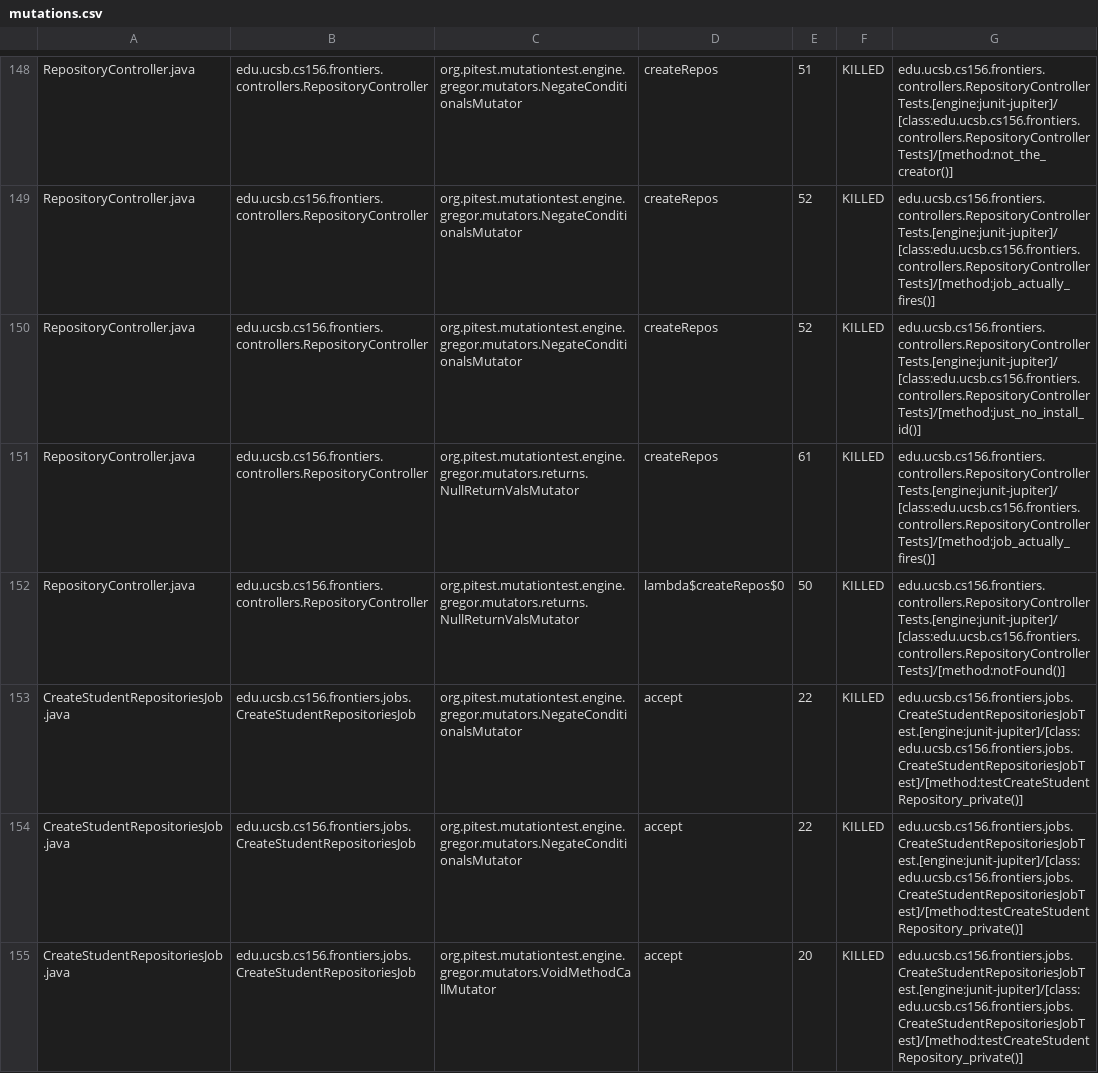
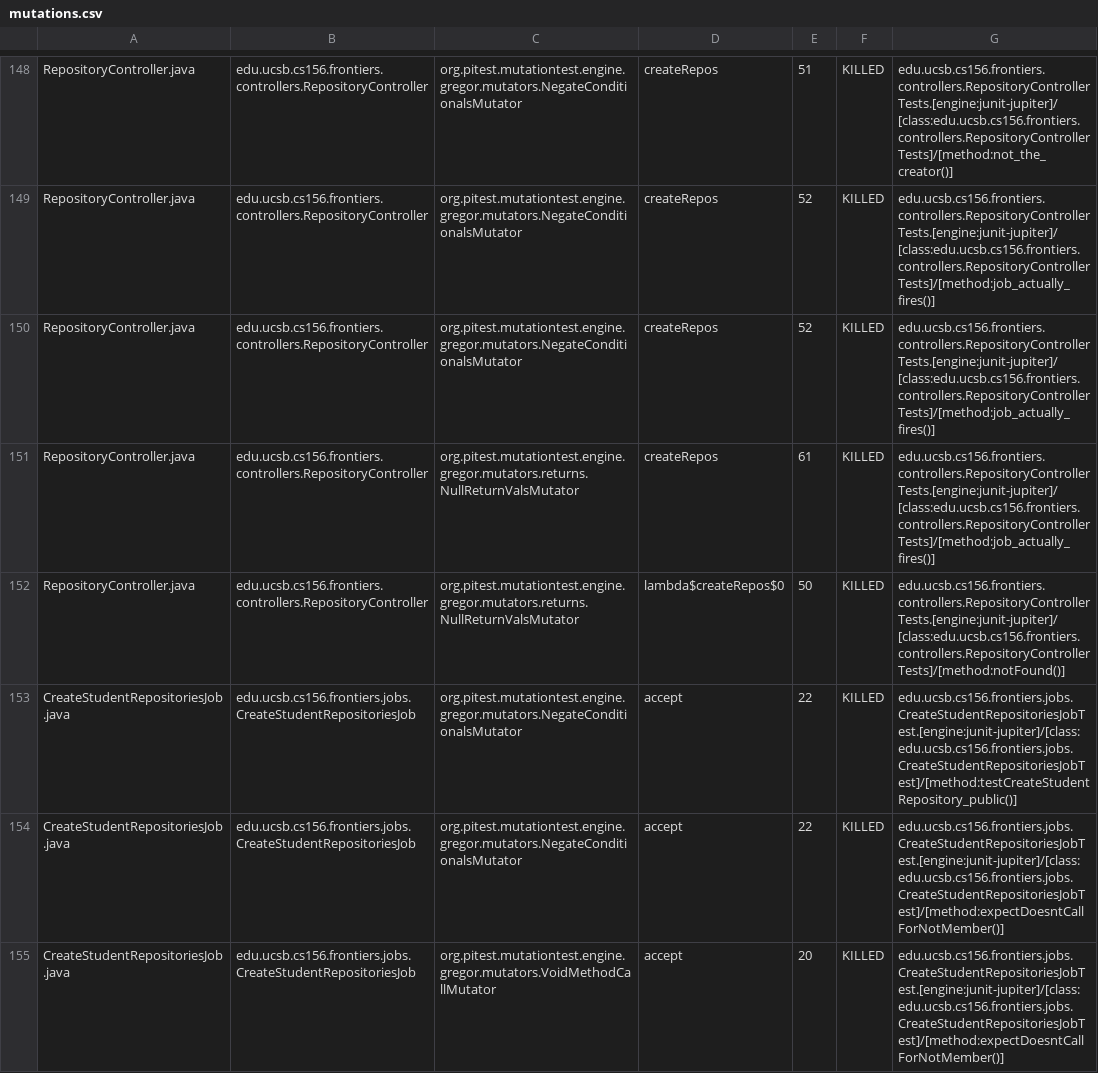
Before and after one commit to ucsb-cs156-s25/proj-frontiers-s25-09, a CSV file: prs/46/pitest/mutations.csv, drawn as a sheet; only a part is shown, gaps mark what is left out; the diff covers the shown part only.

Commit message:
Deploying to gh-pages from @ ucsb-cs156-s25/proj-frontiers-s25-09@29fb33855c8c6ef03085664cf7f52a0b7b878192 🚀

```diff
--- a/prs/46/pitest/mutations.csv
+++ b/prs/46/pitest/mutations.csv
@@ -149,7 +149,7 @@ RepositoryController.java,edu.ucsb.cs156.frontiers.controllers.RepositoryControl
 RepositoryController.java,edu.ucsb.cs156.frontiers.controllers.RepositoryController,org.pitest.mutationtest.engine.gregor.mutators.NegateConditionalsMutator,createRepos,52,KILLED,edu.ucsb.cs156.frontiers.controllers.RepositoryControllerTests.[engine:junit-jupiter]/[class:edu.ucsb.cs156.frontiers.controllers.RepositoryControllerTests]/[method:job_actually_fires()]
-RepositoryController.java,edu.ucsb.cs156.frontiers.controllers.RepositoryController,org.pitest.mutationtest.engine.gregor.mutators.NegateConditionalsMutator,createRepos,52,KILLED,edu.ucsb.cs156.frontiers.controllers.RepositoryControllerTests.[engine:junit-jupiter]/[class:edu.ucsb.cs156.frontiers.controllers.RepositoryControllerTests]/[method:just_no_install_id()]
+RepositoryController.java,edu.ucsb.cs156.frontiers.controllers.RepositoryController,org.pitest.mutationtest.engine.gregor.mutators.NegateConditionalsMutator,createRepos,52,KILLED,edu.ucsb.cs156.frontiers.controllers.RepositoryControllerTests.[engine:junit-jupiter]/[class:edu.ucsb.cs156.frontiers.controllers.RepositoryControllerTests]/[method:job_actually_fires()]
 RepositoryController.java,edu.ucsb.cs156.frontiers.controllers.RepositoryController,org.pitest.mutationtest.engine.gregor.mutators.returns.NullReturnValsMutator,createRepos,61,KILLED,edu.ucsb.cs156.frontiers.controllers.RepositoryControllerTests.[engine:junit-jupiter]/[class:edu.ucsb.cs156.frontiers.controllers.RepositoryControllerTests]/[method:job_actually_fires()]
 RepositoryController.java,edu.ucsb.cs156.frontiers.controllers.RepositoryController,org.pitest.mutationtest.engine.gregor.mutators.returns.NullReturnValsMutator,lambda$createRepos$0,50,KILLED,edu.ucsb.cs156.frontiers.controllers.RepositoryControllerTests.[engine:junit-jupiter]/[class:edu.ucsb.cs156.frontiers.controllers.RepositoryControllerTests]/[method:notFound()]
-CreateStudentRepositoriesJob.java,edu.ucsb.cs156.frontiers.jobs.CreateStudentRepositoriesJob,org.pitest.mutationtest.engine.gregor.mutators.NegateConditionalsMutator,accept,22,KILLED,edu.ucsb.cs156.frontiers.jobs.CreateStudentRepositoriesJobTest.[engine:junit-jupiter]/[class:edu.ucsb.cs156.frontiers.jobs.CreateStudentRepositoriesJobTest]/[method:testCreateStudentRepository_private()]
-CreateStudentRepositoriesJob.java,edu.ucsb.cs156.frontiers.jobs.CreateStudentRepositoriesJob,org.pitest.mutationtest.engine.gregor.mutators.NegateConditionalsMutator,accept,22,KILLED,edu.ucsb.cs156.frontiers.jobs.CreateStudentRepositoriesJobTest.[engine:junit-jupiter]/[class:edu.ucsb.cs156.frontiers.jobs.CreateStudentRepositoriesJobTest]/[method:testCreateStudentRepository_private()]
-CreateStudentRepositoriesJob.java,edu.ucsb.cs156.frontiers.jobs.CreateStudentRepositoriesJob,org.pitest.mutationtest.engine.gregor.mutators.VoidMethodCallMutator,accept,20,KILLED,edu.ucsb.cs156.frontiers.jobs.CreateStudentRepositoriesJobTest.[engine:junit-jupiter]/[class:edu.ucsb.cs156.frontiers.jobs.CreateStudentRepositoriesJobTest]/[method:testCreateStudentRepository_private()]
+CreateStudentRepositoriesJob.java,edu.ucsb.cs156.frontiers.jobs.CreateStudentRepositoriesJob,org.pitest.mutationtest.engine.gregor.mutators.NegateConditionalsMutator,accept,22,KILLED,edu.ucsb.cs156.frontiers.jobs.CreateStudentRepositoriesJobTest.[engine:junit-jupiter]/[class:edu.ucsb.cs156.frontiers.jobs.CreateStudentRepositoriesJobTest]/[method:testCreateStudentRepository_public()]
+CreateStudentRepositoriesJob.java,edu.ucsb.cs156.frontiers.jobs.CreateStudentRepositoriesJob,org.pitest.mutationtest.engine.gregor.mutators.NegateConditionalsMutator,accept,22,KILLED,edu.ucsb.cs156.frontiers.jobs.CreateStudentRepositoriesJobTest.[engine:junit-jupiter]/[class:edu.ucsb.cs156.frontiers.jobs.CreateStudentRepositoriesJobTest]/[method:expectDoesntCallForNotMember()]
+CreateStudentRepositoriesJob.java,edu.ucsb.cs156.frontiers.jobs.CreateStudentRepositoriesJob,org.pitest.mutationtest.engine.gregor.mutators.VoidMethodCallMutator,accept,20,KILLED,edu.ucsb.cs156.frontiers.jobs.CreateStudentRepositoriesJobTest.[engine:junit-jupiter]/[class:edu.ucsb.cs156.frontiers.jobs.CreateStudentRepositoriesJobTest]/[method:expectDoesntCallForNotMember()]
```
Also changed, not shown: 10 edited cells elsewhere in this file, 31 other files.
